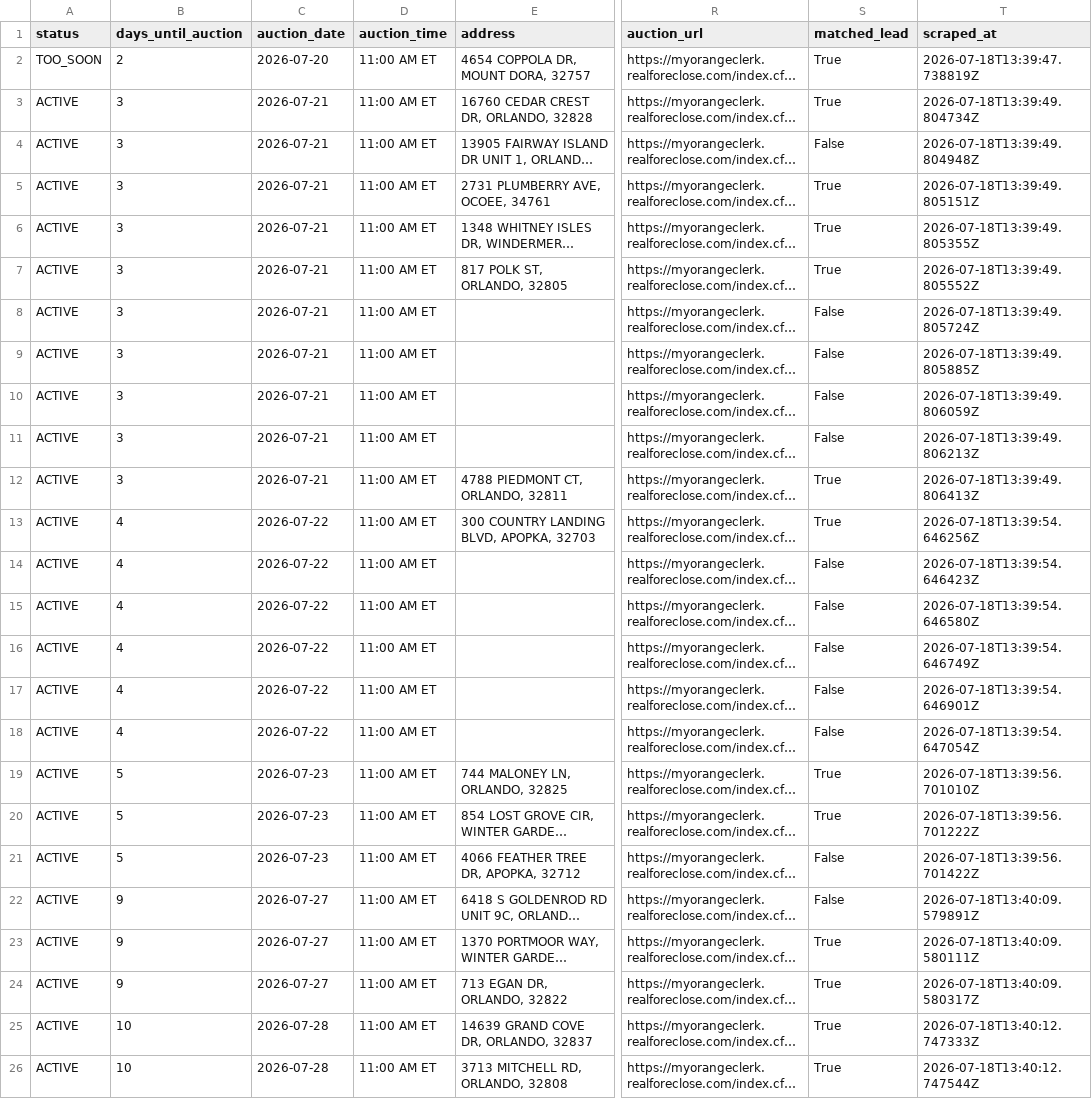
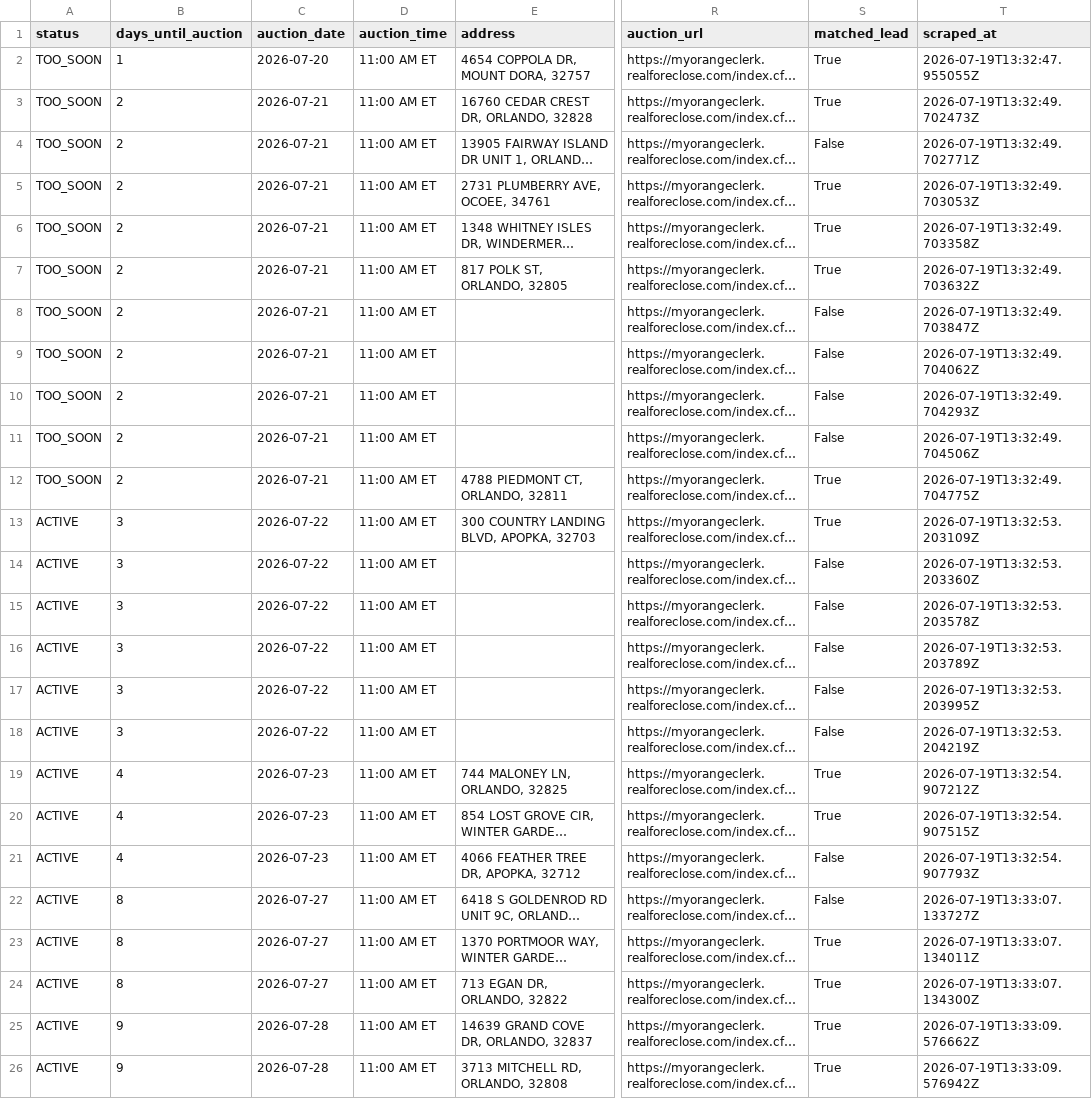
Before and after one commit to bigbuckoffers/OrangeCounty_Intel, a CSV file: data/foreclosures.csv, drawn as a sheet; only a part is shown, gaps mark what is left out; long unchanged cells end in …; the diff covers the shown part only; the diff names each change by its address in the sheet, - before the commit and + after, or states it on an @@ line.

```diff
--- a/data/foreclosures.csv
+++ b/data/foreclosures.csv
-B2 (days_until_auction): 2
+B2 (days_until_auction): 1
-T2 (scraped_at): 2026-07-18T13:39:47.738819Z
+T2 (scraped_at): 2026-07-19T13:32:47.955055Z
-A3:A12 (status): ACTIVE
+A3:A12 (status): TOO_SOON
-B3:B12 (days_until_auction): 3
+B3:B12 (days_until_auction): 2
-T3 (scraped_at): 2026-07-18T13:39:49.804734Z
+T3 (scraped_at): 2026-07-19T13:32:49.702473Z
-T4 (scraped_at): 2026-07-18T13:39:49.804948Z
+T4 (scraped_at): 2026-07-19T13:32:49.702771Z
-T5 (scraped_at): 2026-07-18T13:39:49.805151Z
+T5 (scraped_at): 2026-07-19T13:32:49.703053Z
-T6 (scraped_at): 2026-07-18T13:39:49.805355Z
+T6 (scraped_at): 2026-07-19T13:32:49.703358Z
-T7 (scraped_at): 2026-07-18T13:39:49.805552Z
+T7 (scraped_at): 2026-07-19T13:32:49.703632Z
-T8 (scraped_at): 2026-07-18T13:39:49.805724Z
+T8 (scraped_at): 2026-07-19T13:32:49.703847Z
-T9 (scraped_at): 2026-07-18T13:39:49.805885Z
+T9 (scraped_at): 2026-07-19T13:32:49.704062Z
-T10 (scraped_at): 2026-07-18T13:39:49.806059Z
+T10 (scraped_at): 2026-07-19T13:32:49.704293Z
-T11 (scraped_at): 2026-07-18T13:39:49.806213Z
+T11 (scraped_at): 2026-07-19T13:32:49.704506Z
-T12 (scraped_at): 2026-07-18T13:39:49.806413Z
+T12 (scraped_at): 2026-07-19T13:32:49.704775Z
-B13:B18 (days_until_auction): 4
+B13:B18 (days_until_auction): 3
-T13 (scraped_at): 2026-07-18T13:39:54.646256Z
+T13 (scraped_at): 2026-07-19T13:32:53.203109Z
-T14 (scraped_at): 2026-07-18T13:39:54.646423Z
+T14 (scraped_at): 2026-07-19T13:32:53.203360Z
-T15 (scraped_at): 2026-07-18T13:39:54.646580Z
+T15 (scraped_at): 2026-07-19T13:32:53.203578Z
-T16 (scraped_at): 2026-07-18T13:39:54.646749Z
+T16 (scraped_at): 2026-07-19T13:32:53.203789Z
-T17 (scraped_at): 2026-07-18T13:39:54.646901Z
+T17 (scraped_at): 2026-07-19T13:32:53.203995Z
-T18 (scraped_at): 2026-07-18T13:39:54.647054Z
+T18 (scraped_at): 2026-07-19T13:32:53.204219Z
-B19:B21 (days_until_auction): 5
+B19:B21 (days_until_auction): 4
-T19 (scraped_at): 2026-07-18T13:39:56.701010Z
+T19 (scraped_at): 2026-07-19T13:32:54.907212Z
-T20 (scraped_at): 2026-07-18T13:39:56.701222Z
+T20 (scraped_at): 2026-07-19T13:32:54.907515Z
-T21 (scraped_at): 2026-07-18T13:39:56.701422Z
+T21 (scraped_at): 2026-07-19T13:32:54.907793Z
-B22:B24 (days_until_auction): 9
+B22:B24 (days_until_auction): 8
-T22 (scraped_at): 2026-07-18T13:40:09.579891Z
+T22 (scraped_at): 2026-07-19T13:33:07.133727Z
-T23 (scraped_at): 2026-07-18T13:40:09.580111Z
+T23 (scraped_at): 2026-07-19T13:33:07.134011Z
-T24 (scraped_at): 2026-07-18T13:40:09.580317Z
+T24 (scraped_at): 2026-07-19T13:33:07.134300Z
-B25:B26 (days_until_auction): 10
+B25:B26 (days_until_auction): 9
-T25 (scraped_at): 2026-07-18T13:40:12.747333Z
+T25 (scraped_at): 2026-07-19T13:33:09.576662Z
-T26 (scraped_at): 2026-07-18T13:40:12.747544Z
+T26 (scraped_at): 2026-07-19T13:33:09.576942Z
```
Also changed, not shown: 62 edited cells elsewhere in this file, 5 other files.
